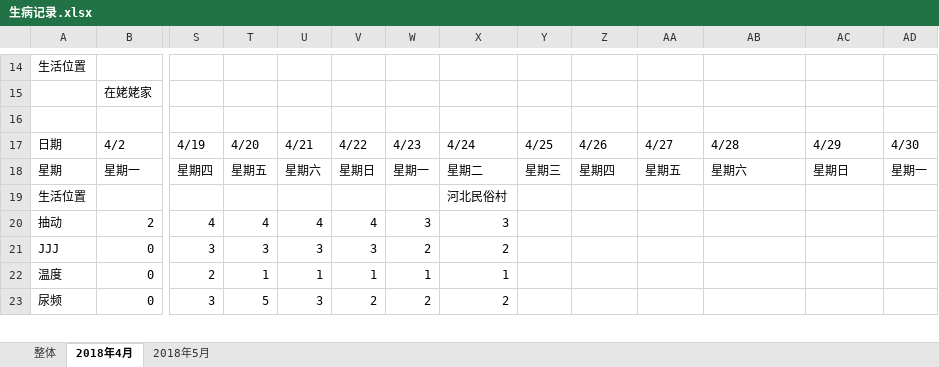
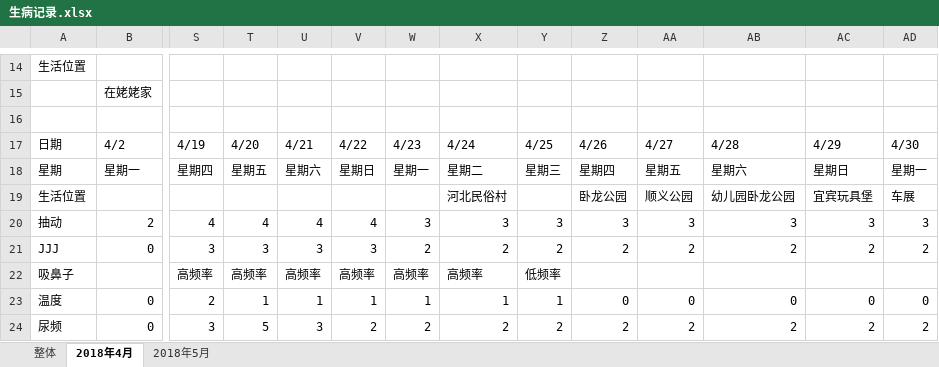
Before and after one commit to lingxiaiq/media, an Excel workbook: 生病记录.xlsx, sheet 2018年4月, drawn as a sheet; only a part is shown, gaps mark what is left out; values as stored, in another font and other column widths than the file's, no cell formats; removed rows and columns are numbered as before the commit, all else as after; rows hold the shown columns only; the diff covers the shown part only; the diff names each change by its address in the sheet, - before the commit and + after, or states it on an @@ line.

```diff
--- a/生病记录.xlsx (sheet 2018年4月)
+++ b/生病记录.xlsx (sheet 2018年4月)
-row 19: 生活位置 |  |  |  |  |  |  | 河北民俗村
+row 19: 生活位置 |  |  |  |  |  |  | 河北民俗村 |  | 卧龙公园 | 顺义公园 | 幼儿园卧龙公园 | 宜宾玩具堡 | 车展
-Y20: (empty)
+Y20: 3
-Z20: (empty)
+Z20: 3
-AA20: (empty)
+AA20: 3
-AB20: (empty)
+AB20: 3
-AC20: (empty)
+AC20: 3
-AD20: (empty)
+AD20: 3
-Y21: (empty)
+Y21: 2
-Z21: (empty)
+Z21: 2
-AA21: (empty)
+AA21: 2
-AB21: (empty)
+AB21: 2
-AC21: (empty)
+AC21: 2
-AD21: (empty)
+AD21: 2
+row 22: 吸鼻子 |  | 高频率 | 高频率 | 高频率 | 高频率 | 高频率 | 高频率 | 低频率
-Y23: (empty)
+Y23: 1
-Z23: (empty)
+Z23: 0
-AA23: (empty)
+AA23: 0
-AB23: (empty)
+AB23: 0
-AC23: (empty)
+AC23: 0
-AD23: (empty)
+AD23: 0
-Y24: (empty)
+Y24: 2
-Z24: (empty)
+Z24: 2
-AA24: (empty)
+AA24: 2
-AB24: (empty)
+AB24: 2
-AC24: (empty)
+AC24: 2
-AD24: (empty)
+AD24: 2
```
Also changed, not shown: 35 edited cells elsewhere in this sheet, sheet 2018年5月, sheet 整体, cell formats.
